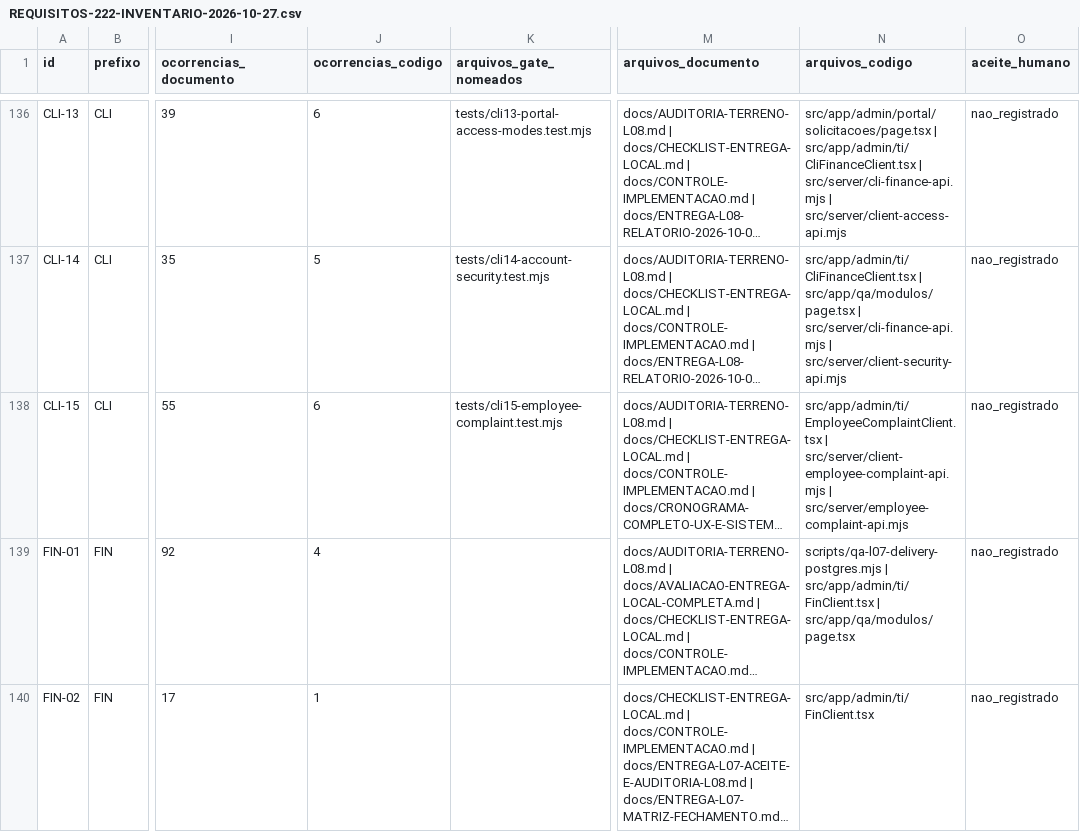
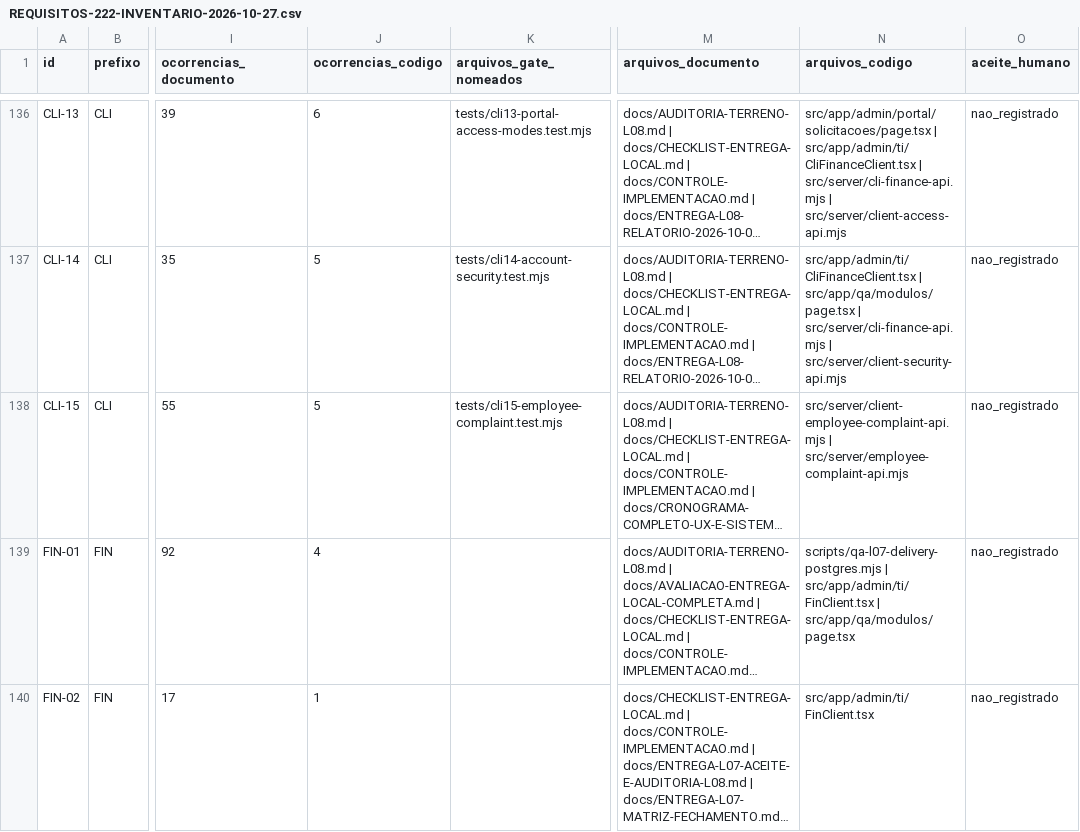
Before and after one commit to berger33/gruposegsystemseguranca, a CSV file: docs/REQUISITOS-222-INVENTARIO-2026-10-27.csv, drawn as a sheet; only a part is shown, gaps mark what is left out; long unchanged cells end in …; the diff names each change by its address in the sheet, - before the commit and + after, or states it on an @@ line.

```diff
--- a/docs/REQUISITOS-222-INVENTARIO-2026-10-27.csv
+++ b/docs/REQUISITOS-222-INVENTARIO-2026-10-27.csv
-J138 (ocorrencias_codigo): 6
+J138 (ocorrencias_codigo): 5
-N138 (arquivos_codigo): src/app/admin/ti/EmployeeComplaintClient.tsx | src/server/client-employee-complaint-api.mjs |…
+N138 (arquivos_codigo): src/server/client-employee-complaint-api.mjs |…
```
Also changed, not shown: docs/UX-PRO-03-INVENTARIO-TI-2026-10-27.csv, 13 other files.
